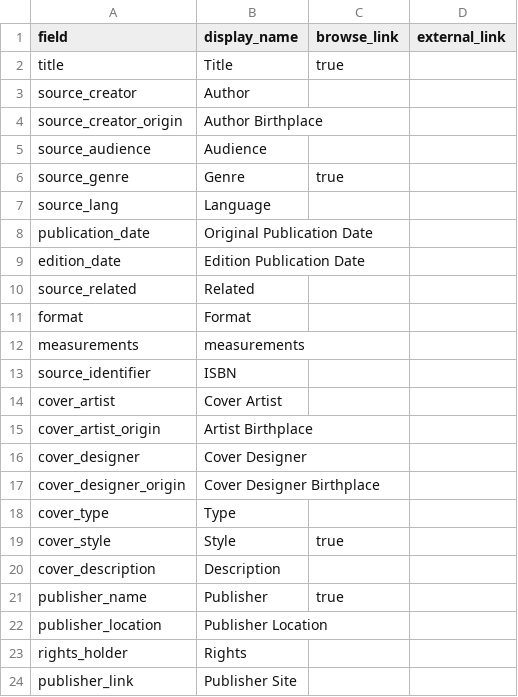
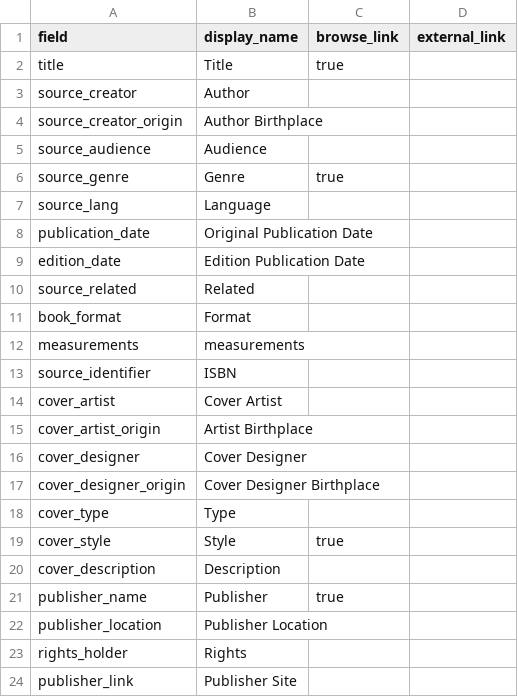
Before and after one commit to engiroux/book-cover-art-dl, a CSV file: _data/config-metadata.csv, drawn as a sheet.

Commit message:
Update config-metadata.csv

```diff
--- a/_data/config-metadata.csv
+++ b/_data/config-metadata.csv
@@ -10,3 +10,3 @@ edition_date, Edition Publication Date	,,
 source_related,Related,,
-format,Format	,,
+book_format,Format	,,
 measurements,measurements	,,
```
